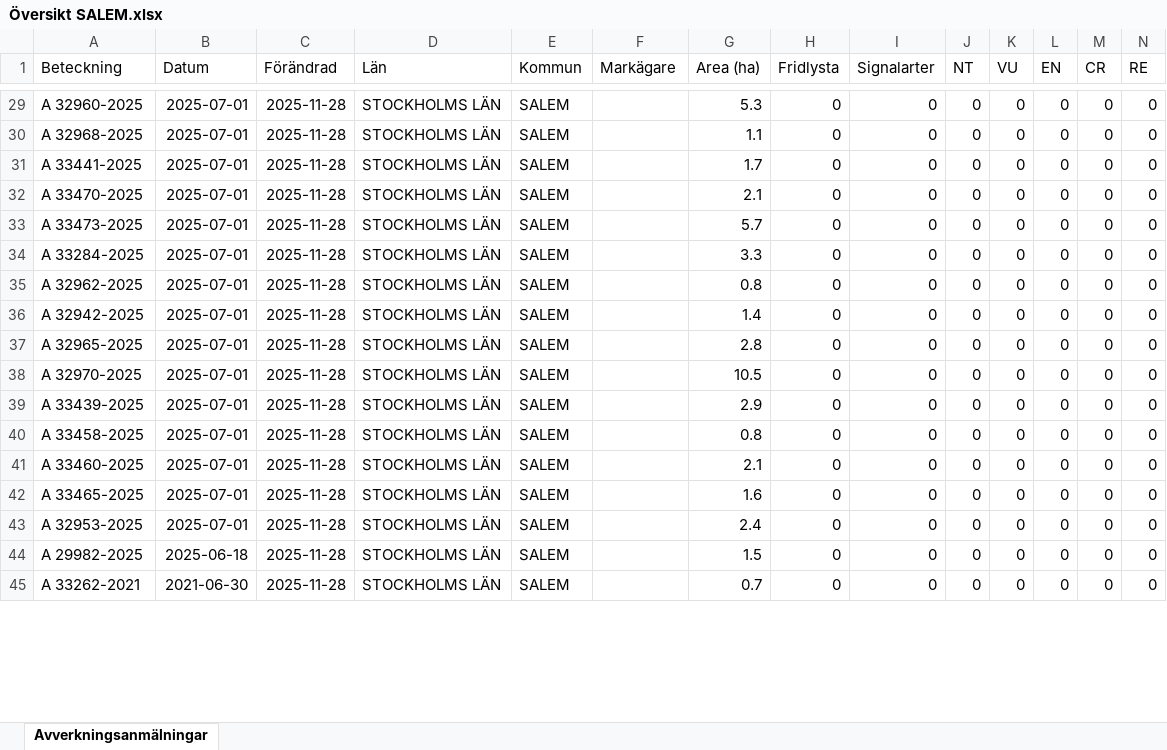
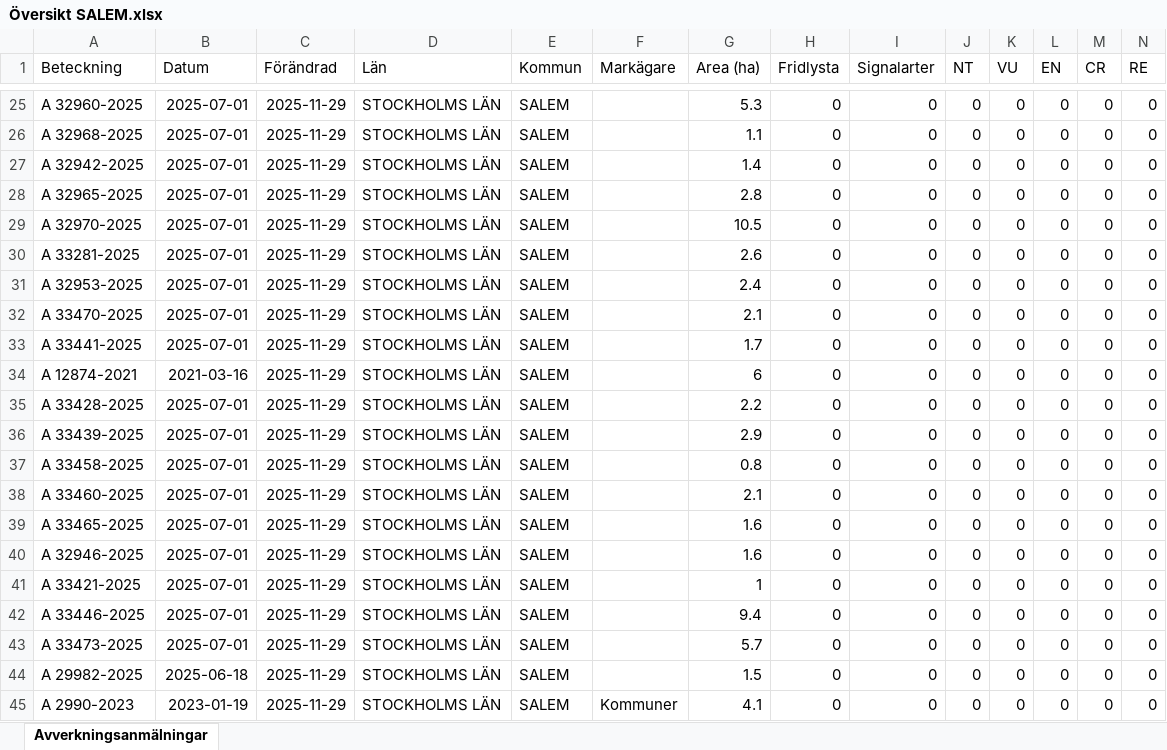
Before and after one commit to klasma/Logging_0128, an Excel workbook: Översikt SALEM.xlsx, sheet Avverkningsanmälningar, drawn as a sheet; only a part is shown, gaps mark what is left out; values as stored, in another font and other column widths than the file's, no borders; addresses are those after the commit; rows hold the shown columns only; the diff covers the shown part only; the diff names each change by its address in the sheet, - before the commit and + after, or states it on an @@ line.

```diff
--- a/Översikt SALEM.xlsx (sheet Avverkningsanmälningar)
+++ b/Översikt SALEM.xlsx (sheet Avverkningsanmälningar)
-C25:C33 (Förändrad): 2025-11-28
+C25:C33 (Förändrad): 2025-11-29
-A27 (Beteckning): A 33441-2025
+A27 (Beteckning): A 32942-2025
-G27 (Area (ha)): 1.7
+G27 (Area (ha)): 1.4
-A28 (Beteckning): A 33470-2025
+A28 (Beteckning): A 32965-2025
-G28 (Area (ha)): 2.1
+G28 (Area (ha)): 2.8
-A29 (Beteckning): A 33473-2025
+A29 (Beteckning): A 32970-2025
-G29 (Area (ha)): 5.7
+G29 (Area (ha)): 10.5
-A30 (Beteckning): A 33284-2025
+A30 (Beteckning): A 33281-2025
-G30 (Area (ha)): 3.3
+G30 (Area (ha)): 2.6
-A31 (Beteckning): A 32962-2025
+A31 (Beteckning): A 32953-2025
-G31 (Area (ha)): 0.8
+G31 (Area (ha)): 2.4
-A32 (Beteckning): A 32942-2025
+A32 (Beteckning): A 33470-2025
-G32 (Area (ha)): 1.4
+G32 (Area (ha)): 2.1
-A33 (Beteckning): A 32965-2025
+A33 (Beteckning): A 33441-2025
-G33 (Area (ha)): 2.8
+G33 (Area (ha)): 1.7
+row 34: A 12874-2021 | 2021-03-16 | 2025-11-29 | STOCKHOLMS LÄN | SALEM |  | 6 | 0 | 0 | 0 | 0 | 0 | 0 | 0
-A35 (Beteckning): A 32970-2025
+A35 (Beteckning): A 33428-2025
-C35:C40 (Förändrad): 2025-11-28
+C35:C40 (Förändrad): 2025-11-29
-G35 (Area (ha)): 10.5
+G35 (Area (ha)): 2.2
-A40 (Beteckning): A 32953-2025
+A40 (Beteckning): A 32946-2025
-G40 (Area (ha)): 2.4
+G40 (Area (ha)): 1.6
+row 41: A 33421-2025 | 2025-07-01 | 2025-11-29 | STOCKHOLMS LÄN | SALEM |  | 1 | 0 | 0 | 0 | 0 | 0 | 0 | 0
+row 42: A 33446-2025 | 2025-07-01 | 2025-11-29 | STOCKHOLMS LÄN | SALEM |  | 9.4 | 0 | 0 | 0 | 0 | 0 | 0 | 0
+row 43: A 33473-2025 | 2025-07-01 | 2025-11-29 | STOCKHOLMS LÄN | SALEM |  | 5.7 | 0 | 0 | 0 | 0 | 0 | 0 | 0
-C44:C45 (Förändrad): 2025-11-28
+C44:C45 (Förändrad): 2025-11-29
-A45 (Beteckning): A 33262-2021
+A45 (Beteckning): A 2990-2023
-B45 (Datum): 2021-06-30
+B45 (Datum): 2023-01-19
-F45 (Markägare): (empty)
+F45 (Markägare): Kommuner
-G45 (Area (ha)): 0.7
+G45 (Area (ha)): 4.1
```
Also changed, not shown: 3 added rows, 7 removed rows and 64 edited cells elsewhere in this sheet, artfynd/A 2992-2023 artfynd.xlsx, artfynd/A 32951-2025 artfynd.xlsx, 53 other files.
